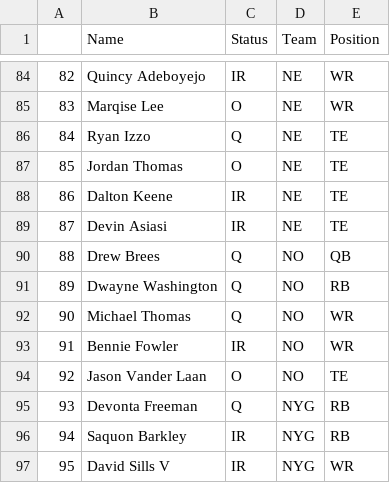
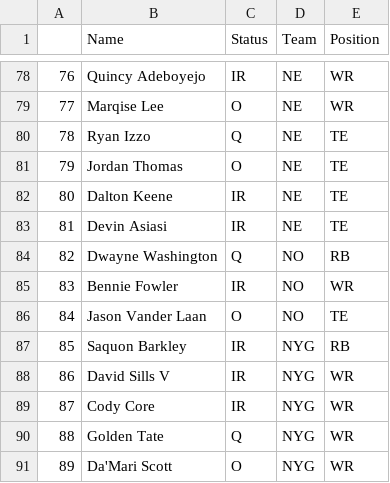
Before and after one commit to adunlop1234/NFL_Fantasy, a CSV file: Scraped/Injury_Status.csv, drawn as a sheet; only a part is shown, gaps mark what is left out; the shorter side is filled out with more unchanged rows; removed rows and columns are numbered as before the commit, all else as after; the diff covers the shown part only; the diff names each change by its address in the sheet, - before the commit and + after, or states it on an @@ line.

```diff
--- a/Scraped/Injury_Status.csv
+++ b/Scraped/Injury_Status.csv
@@ column A renumbered from row 2 down @@
-row 90: 88 | Drew Brees | Q | NO | QB
-row 92: 90 | Michael Thomas | Q | NO | WR
-row 95: 93 | Devonta Freeman | Q | NYG | RB
```
Also changed, not shown: 2 added rows, 11 removed rows, 1 moved row and 16 edited cells elsewhere in this file, Output/DEF.csv, Output/RB.csv, 20 other files.
